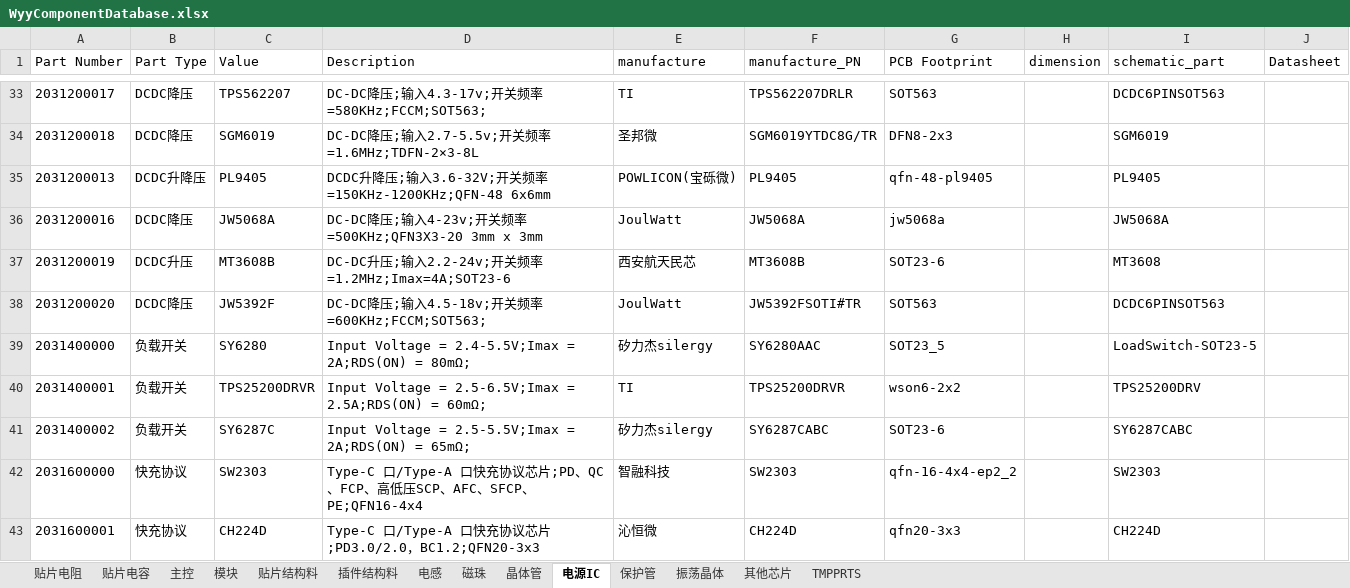
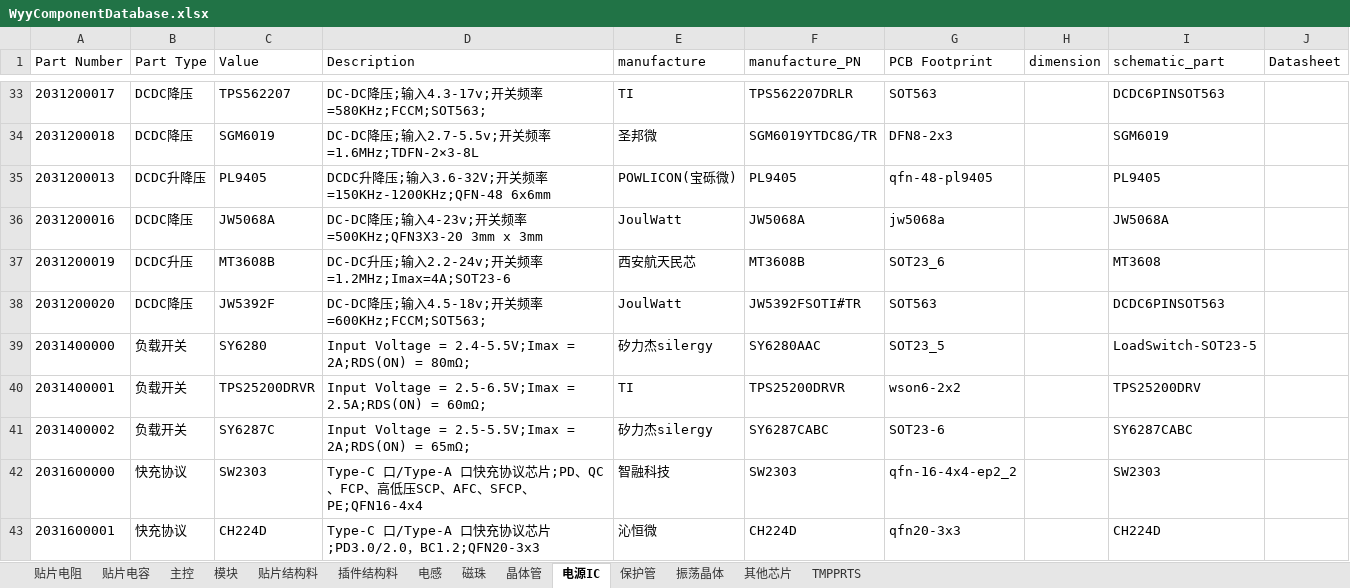
Before and after one commit to wuyunyang/Cadence_Lib, an Excel workbook: WyyComponentDatabase.xlsx, sheet 电源IC, drawn as a sheet; only a part is shown, gaps mark what is left out; values as stored, in another font and other column widths than the file's, no borders; conditional formats not drawn; the diff names each change by its address in the sheet, - before the commit and + after, or states it on an @@ line.

```diff
--- a/WyyComponentDatabase.xlsx (sheet 电源IC)
+++ b/WyyComponentDatabase.xlsx (sheet 电源IC)
-G37 (PCB Footprint): SOT23-6
+G37 (PCB Footprint): SOT23_6
```
Also changed, not shown: sheet 电感, 14 other files.
